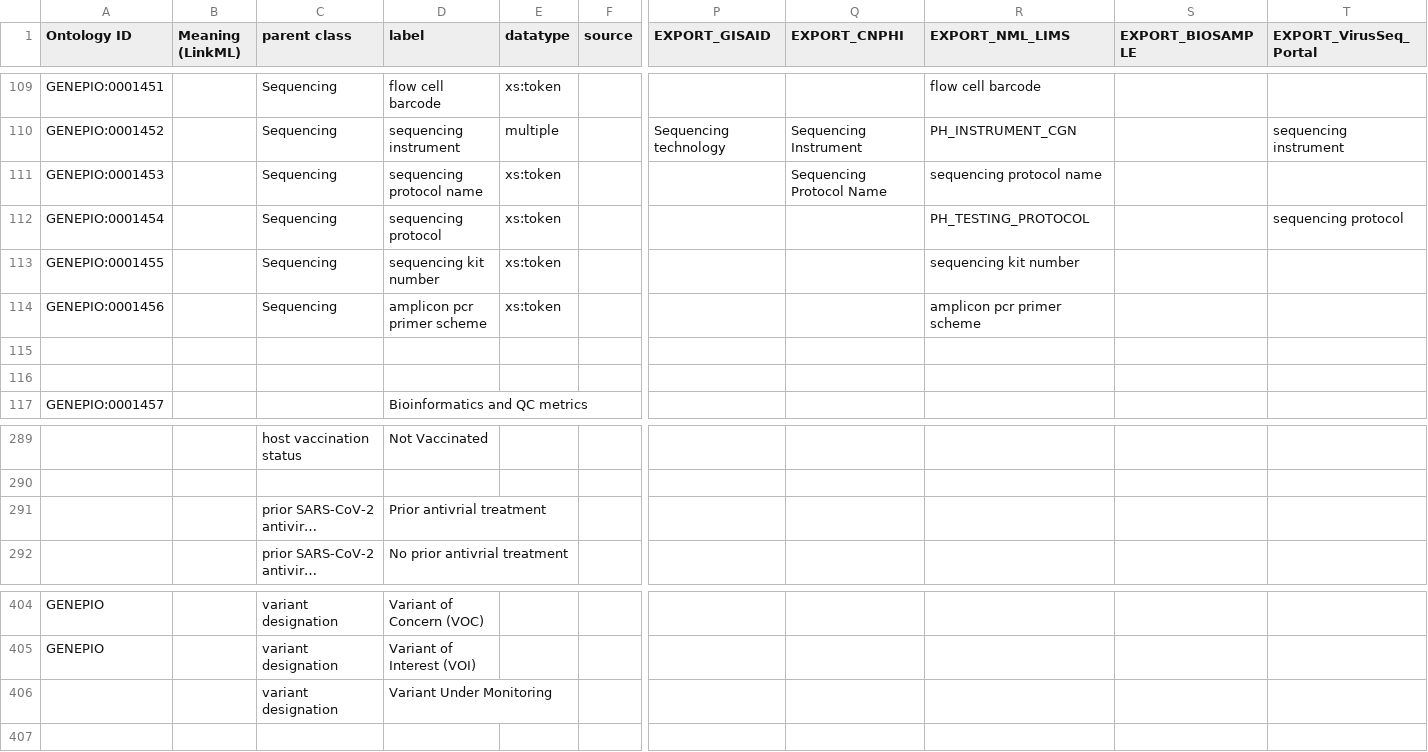
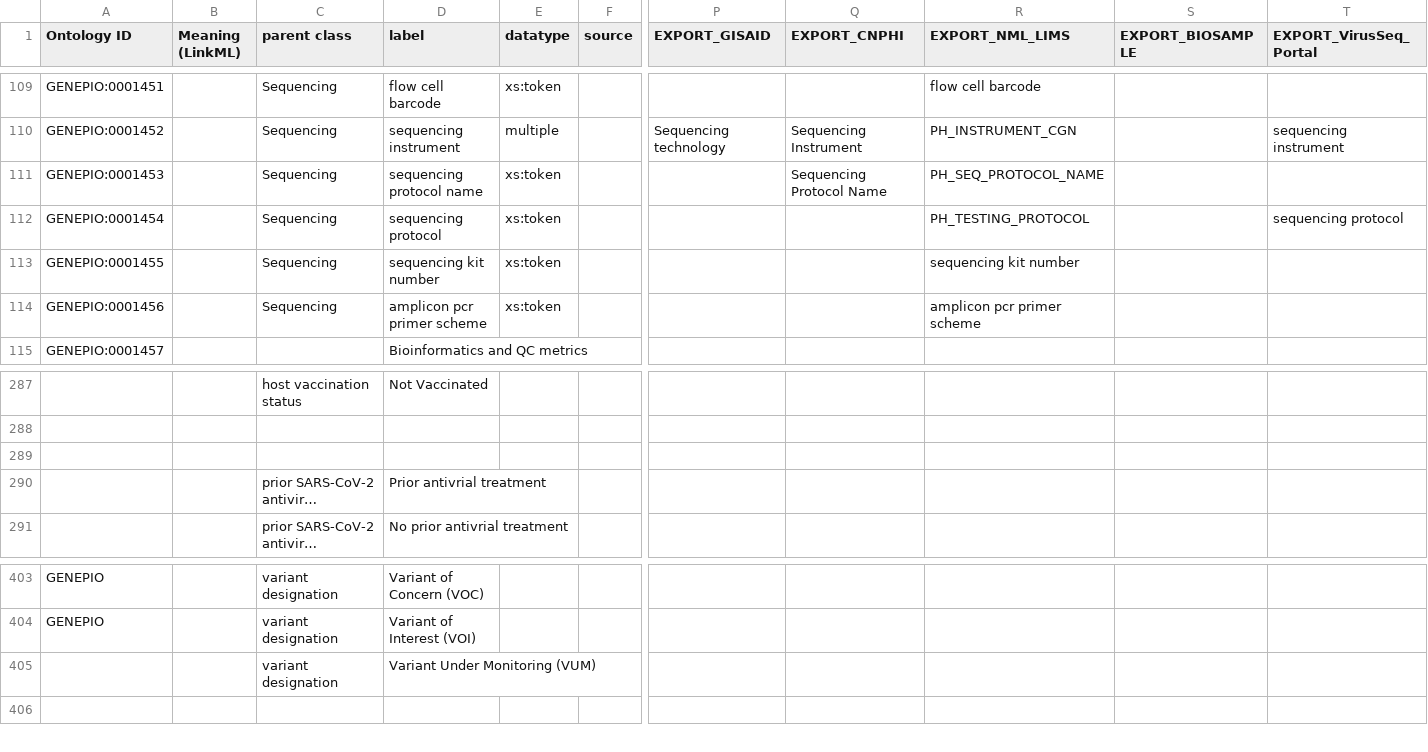
Before and after one commit to cidgoh/DataHarmonizer, a TSV file: template/canada_covid19/data.tsv, drawn as a sheet; only a part is shown, gaps mark what is left out; long unchanged cells end in …; removed rows and columns are numbered as before the commit, all else as after; rows hold the shown columns only; the diff covers the shown part only; the diff names each change by its address in the sheet, - before the commit and + after, or states it on an @@ line.

```diff
--- a/template/canada_covid19/data.tsv
+++ b/template/canada_covid19/data.tsv
-R111 (EXPORT_NML_LIMS): sequencing protocol name
+R111 (EXPORT_NML_LIMS): PH_SEQ_PROTOCOL_NAME
-row 115: (empty)
-row 116: (empty)
+row 289: (empty)
-D405 (label): Variant Under Monitoring
+D405 (label): Variant Under Monitoring (VUM)
```
Also changed, not shown: 2 added rows, 2 removed rows and 21 edited cells elsewhere in this file, 5 other files.
